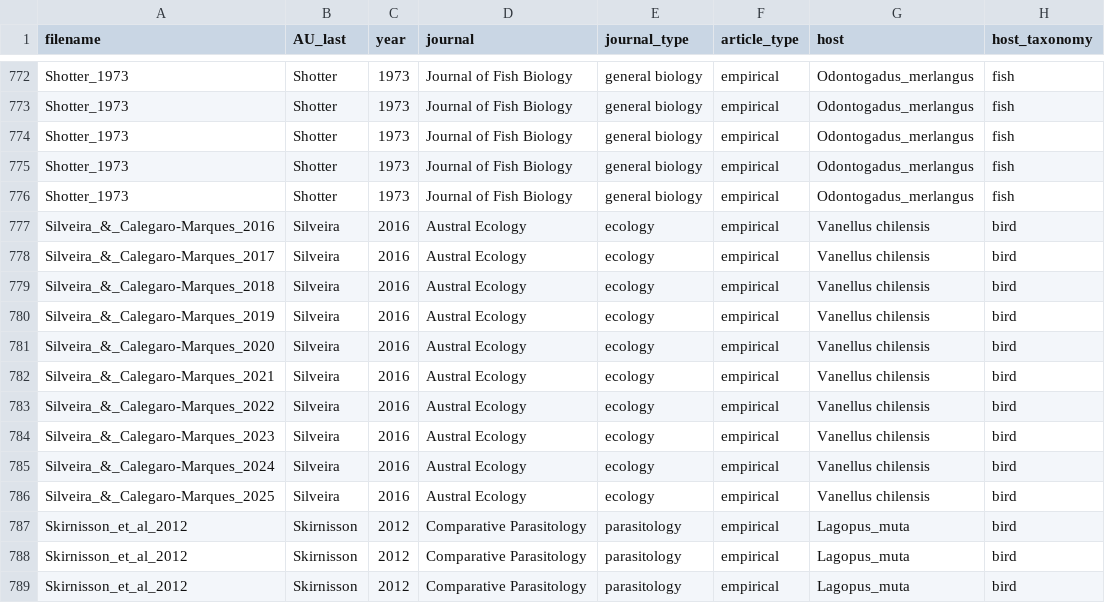
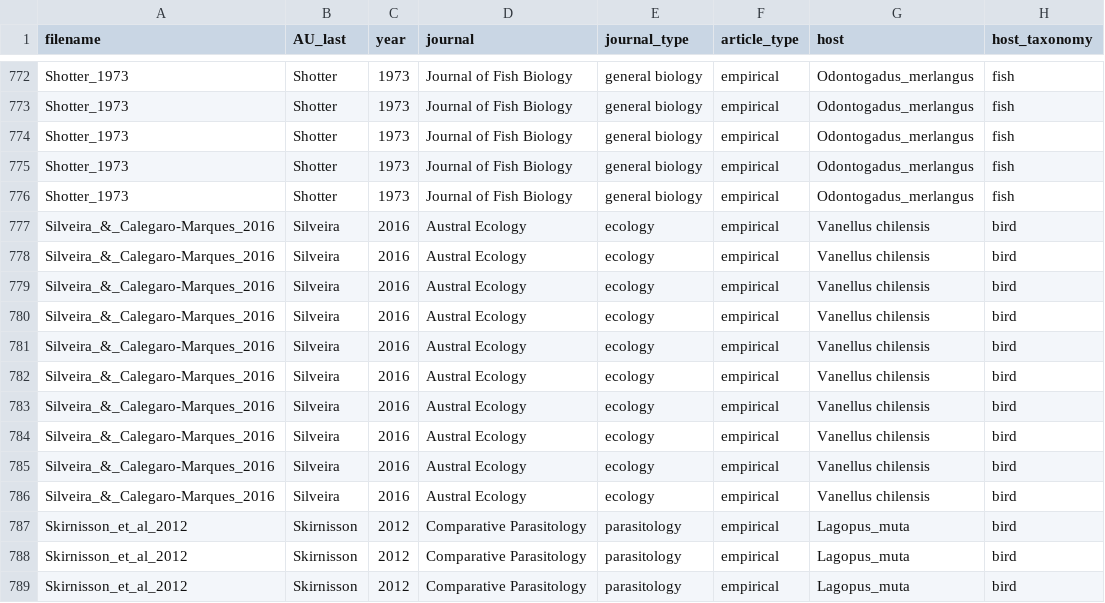
Before and after one commit to qwebber/age-social-parasitism, a CSV file: input/age-parasitism.csv, drawn as a sheet; only a part is shown, gaps mark what is left out; the diff names each change by its address in the sheet, - before the commit and + after, or states it on an @@ line.

Commit message:
Edit date

```diff
--- a/input/age-parasitism.csv
+++ b/input/age-parasitism.csv
-A778 (filename): Silveira_&_Calegaro-Marques_2017
+A778 (filename): Silveira_&_Calegaro-Marques_2016
-A779 (filename): Silveira_&_Calegaro-Marques_2018
+A779 (filename): Silveira_&_Calegaro-Marques_2016
-A780 (filename): Silveira_&_Calegaro-Marques_2019
+A780 (filename): Silveira_&_Calegaro-Marques_2016
-A781 (filename): Silveira_&_Calegaro-Marques_2020
+A781 (filename): Silveira_&_Calegaro-Marques_2016
-A782 (filename): Silveira_&_Calegaro-Marques_2021
+A782 (filename): Silveira_&_Calegaro-Marques_2016
-A783 (filename): Silveira_&_Calegaro-Marques_2022
+A783 (filename): Silveira_&_Calegaro-Marques_2016
-A784 (filename): Silveira_&_Calegaro-Marques_2023
+A784 (filename): Silveira_&_Calegaro-Marques_2016
-A785 (filename): Silveira_&_Calegaro-Marques_2024
+A785 (filename): Silveira_&_Calegaro-Marques_2016
-A786 (filename): Silveira_&_Calegaro-Marques_2025
+A786 (filename): Silveira_&_Calegaro-Marques_2016
```
